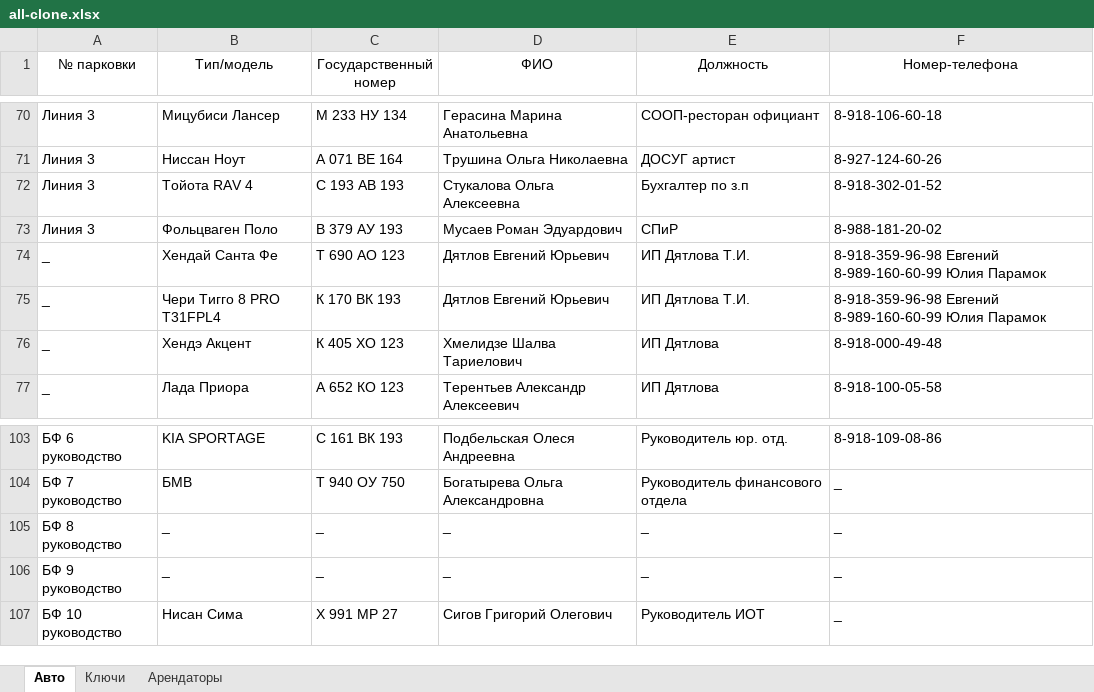
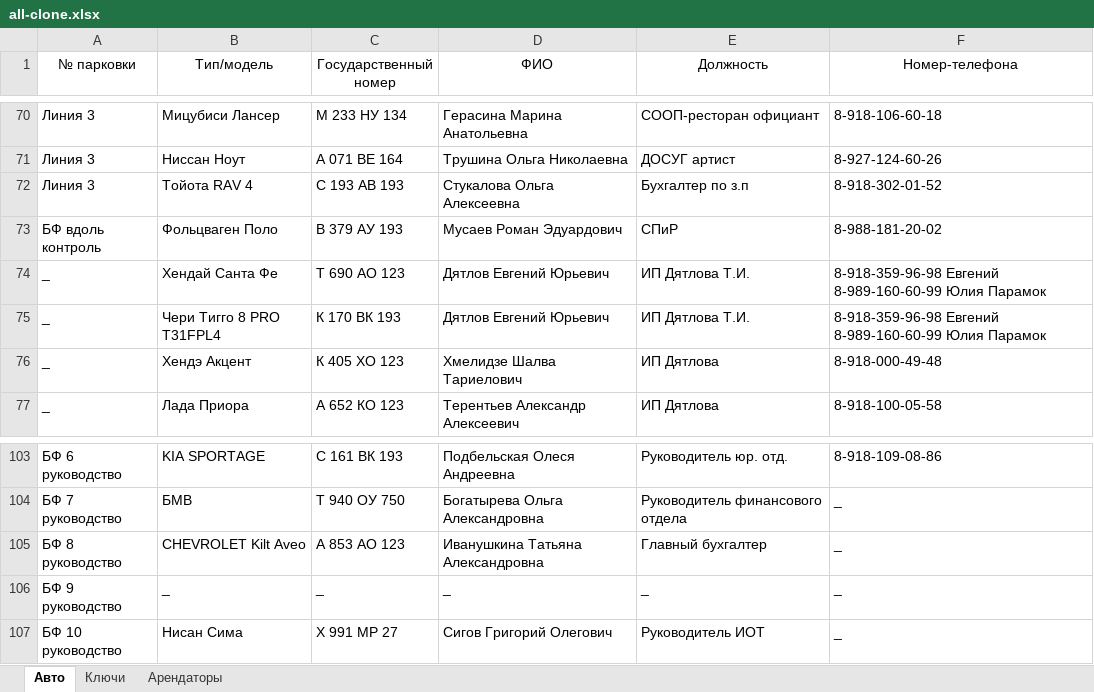
Before and after one commit to nbvtim/work, an Excel workbook: SOURS/all-clone.xlsx, sheet Авто, drawn as a sheet; only a part is shown, gaps mark what is left out; values as stored, in another font and other column widths than the file's, no borders; removed rows and columns are numbered as before the commit, all else as after; the diff names each change by its address in the sheet, - before the commit and + after, or states it on an @@ line.

```diff
--- a/SOURS/all-clone.xlsx (sheet Авто)
+++ b/SOURS/all-clone.xlsx (sheet Авто)
-A73 (№ парковки): Линия 3
+A73 (№ парковки): БФ вдоль контроль
-row 105: БФ 8 руководство | _ | _ | _ | _ | _
+row 105: БФ 8 руководство | CHEVROLET Kilt Aveo | А 853 АО 123 | Иванушкина Татьяна Александровна | Главный бухгалтер | _
```
Also changed, not shown: 2 other files.
